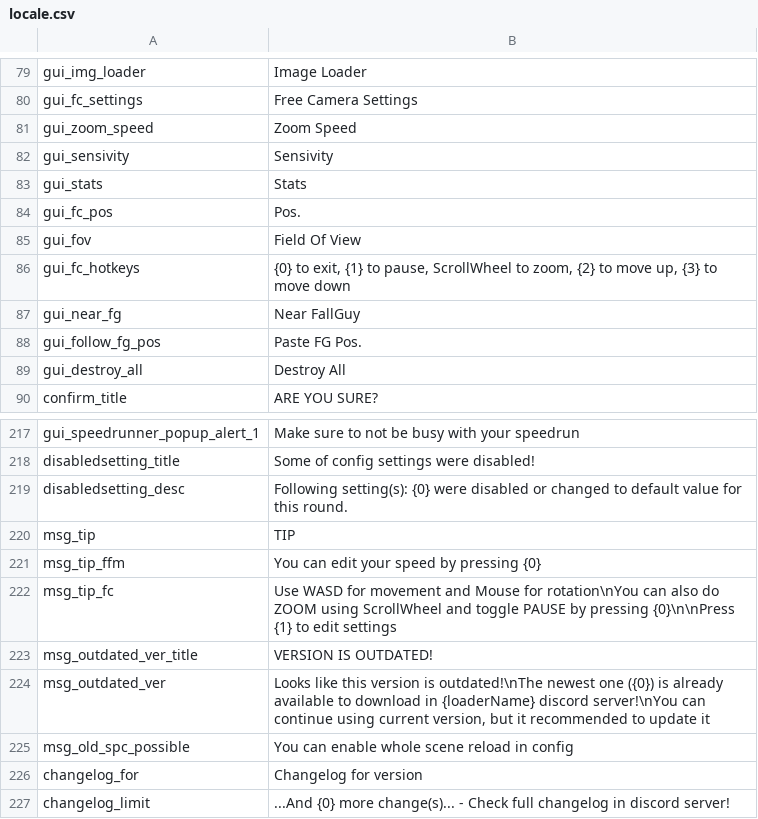
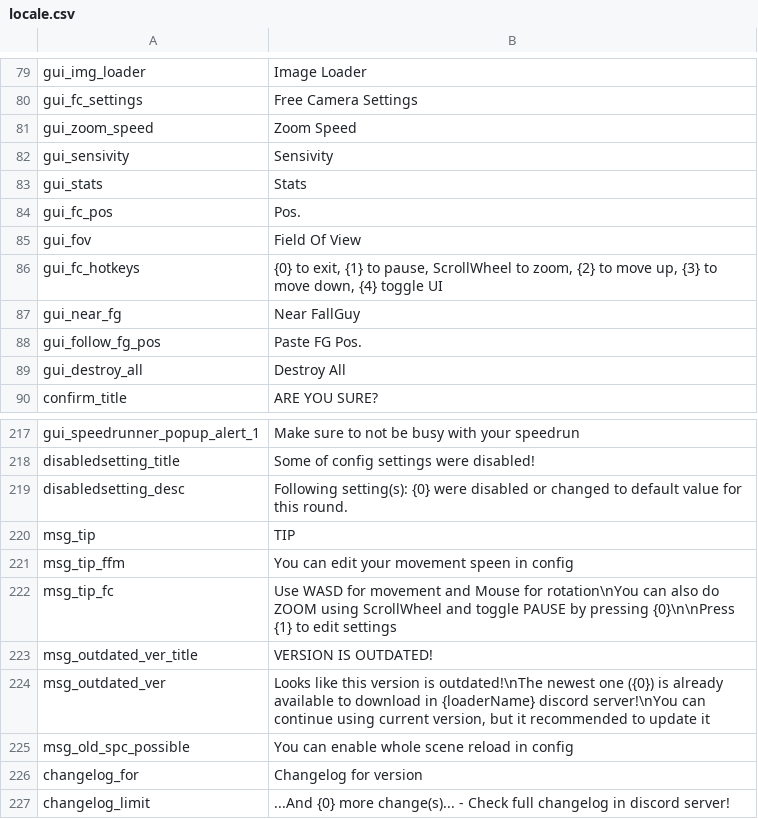
Before and after one commit to floyzi/floyzi.github.io, a CSV file: FGTools/localization/en/locale.csv, drawn as a sheet; only a part is shown, gaps mark what is left out.

```diff
--- a/FGTools/localization/en/locale.csv
+++ b/FGTools/localization/en/locale.csv
@@ -85,3 +85,3 @@ gui_fc_pos,Pos.
 gui_fov,Field Of View
-gui_fc_hotkeys,"{0} to exit, {1} to pause, ScrollWheel to zoom, {2} to move up, {3} to move down"
+gui_fc_hotkeys,"{0} to exit, {1} to pause, ScrollWheel to zoom, {2} to move up, {3} to move down, {4} toggle UI"
 gui_near_fg,Near FallGuy
@@ -220,3 +220,3 @@ disabledsetting_desc,"Following setting(s): {0} were disabled or changed to defa
 msg_tip,"TIP"
-msg_tip_ffm,"You can edit your speed by pressing {0}"
+msg_tip_ffm,"You can edit your movement speen in config"
 msg_tip_fc,"Use WASD for movement and Mouse for rotation\nYou can also do ZOOM using ScrollWheel and toggle PAUSE by pressing {0}\n\nPress {1} to edit settings"
```
Also changed, not shown: FGTools/localization/ru/locale.csv.
